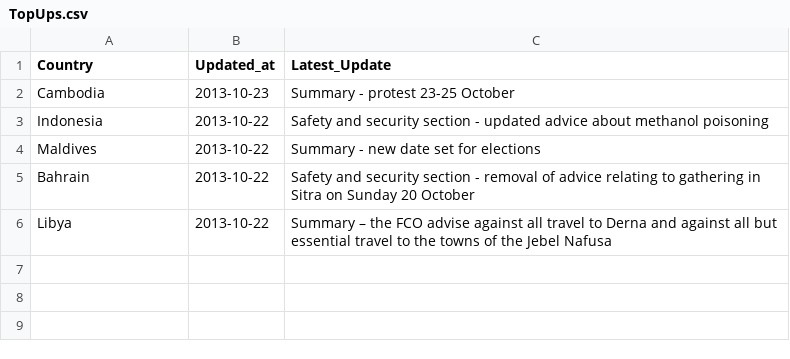
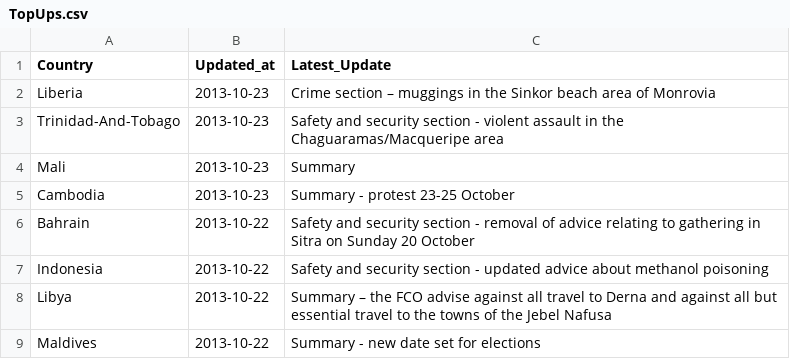
Before and after one commit to DPCollins/FCO2, a CSV file: TopUps.csv, drawn as a sheet.

Commit message:
automated update

```diff
--- a/TopUps.csv
+++ b/TopUps.csv
@@ -1,6 +1,9 @@
 Country,Updated_at,Latest_Update
+Liberia,2013-10-23, Crime section – muggings in the Sinkor beach area of Monrovia
+Trinidad-And-Tobago,2013-10-23, Safety and security section - violent assault in the Chaguaramas/Macqueripe area
+Mali,2013-10-23, Summary
 Cambodia,2013-10-23, Summary - protest 23-25 October
+Bahrain,2013-10-22, Safety and security section - removal of advice relating to gathering in Sitra on Sunday 20 October
 Indonesia,2013-10-22, Safety and security section - updated advice about methanol poisoning
+Libya,2013-10-22, Summary – the FCO advise against all travel to Derna and against all but essential travel to the towns of the Jebel Nafusa
 Maldives,2013-10-22, Summary - new date set for elections
-Bahrain,2013-10-22, Safety and security section - removal of advice relating to gathering in Sitra on Sunday 20 October
-Libya,2013-10-22, Summary – the FCO advise against all travel to Derna and against all but essential travel to the towns of the Jebel Nafusa
```
